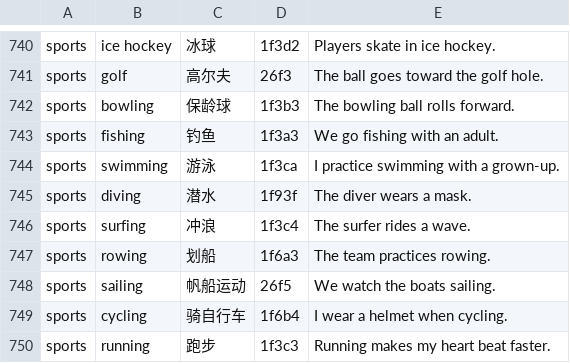
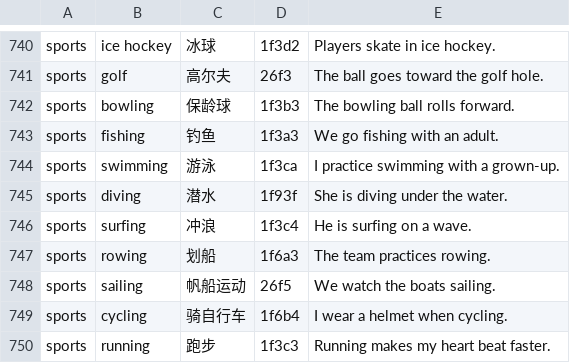
Before and after one commit to nmwei/abc-garden, a TSV file: data/picture-vocabulary.tsv, drawn as a sheet; only a part is shown, gaps mark what is left out.

```diff
--- a/data/picture-vocabulary.tsv
+++ b/data/picture-vocabulary.tsv
@@ -744,4 +744,4 @@ sports|fishing|钓鱼|1f3a3|We go fishing with an adult.
 sports|swimming|游泳|1f3ca|I practice swimming with a grown-up.
-sports|diving|潜水|1f93f|The diver wears a mask.
-sports|surfing|冲浪|1f3c4|The surfer rides a wave.
+sports|diving|潜水|1f93f|She is diving under the water.
+sports|surfing|冲浪|1f3c4|He is surfing on a wave.
 sports|rowing|划船|1f6a3|The team practices rowing.
```
Also changed, not shown: data/vocabulary/primary-context.tsv, data/word-sentence-meanings.tsv, 46 other files.
